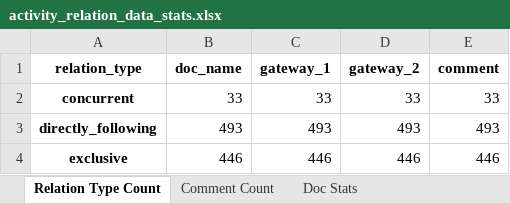
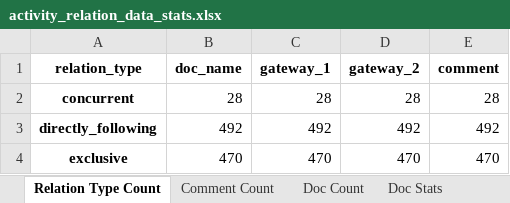
Before and after one commit to Janek7/gateway-extraction, an Excel workbook: data/paper_stats/activity_relation/activity_relation_data_stats.xlsx, sheet Relation Type Count, drawn as a sheet; values as stored, in another font and other column widths than the file's, no borders; the diff names each change by its address in the sheet, - before the commit and + after, or states it on an @@ line.

Commit message:
activity_relation_data_stats: add analysis of branch lengths and nested gateways

```diff
--- a/data/paper_stats/activity_relation/activity_relation_data_stats.xlsx (sheet Relation Type Count)
+++ b/data/paper_stats/activity_relation/activity_relation_data_stats.xlsx (sheet Relation Type Count)
+sheet tab: Doc Count
-B2 (doc_name): 33
+B2 (doc_name): 28
-C2 (gateway_1): 33
+C2 (gateway_1): 28
-D2 (gateway_2): 33
+D2 (gateway_2): 28
-E2 (comment): 33
+E2 (comment): 28
-B3 (doc_name): 493
+B3 (doc_name): 492
-C3 (gateway_1): 493
+C3 (gateway_1): 492
-D3 (gateway_2): 493
+D3 (gateway_2): 492
-E3 (comment): 493
+E3 (comment): 492
-B4 (doc_name): 446
+B4 (doc_name): 470
-C4 (gateway_1): 446
+C4 (gateway_1): 470
-D4 (gateway_2): 446
+D4 (gateway_2): 470
-E4 (comment): 446
+E4 (comment): 470
```
Also changed, not shown: sheet Comment Count, sheet Doc Stats, data/paper_stats/activity_relation/nested_gateways.xlsx, 4 other files.
